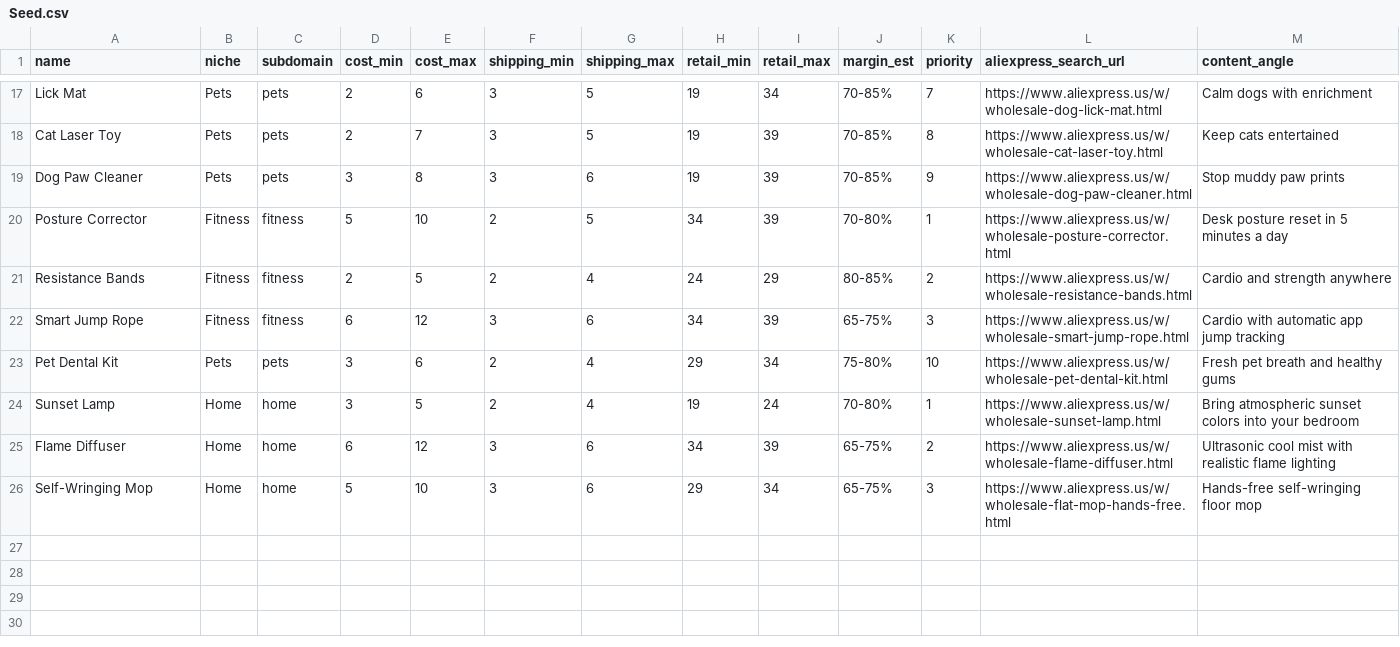
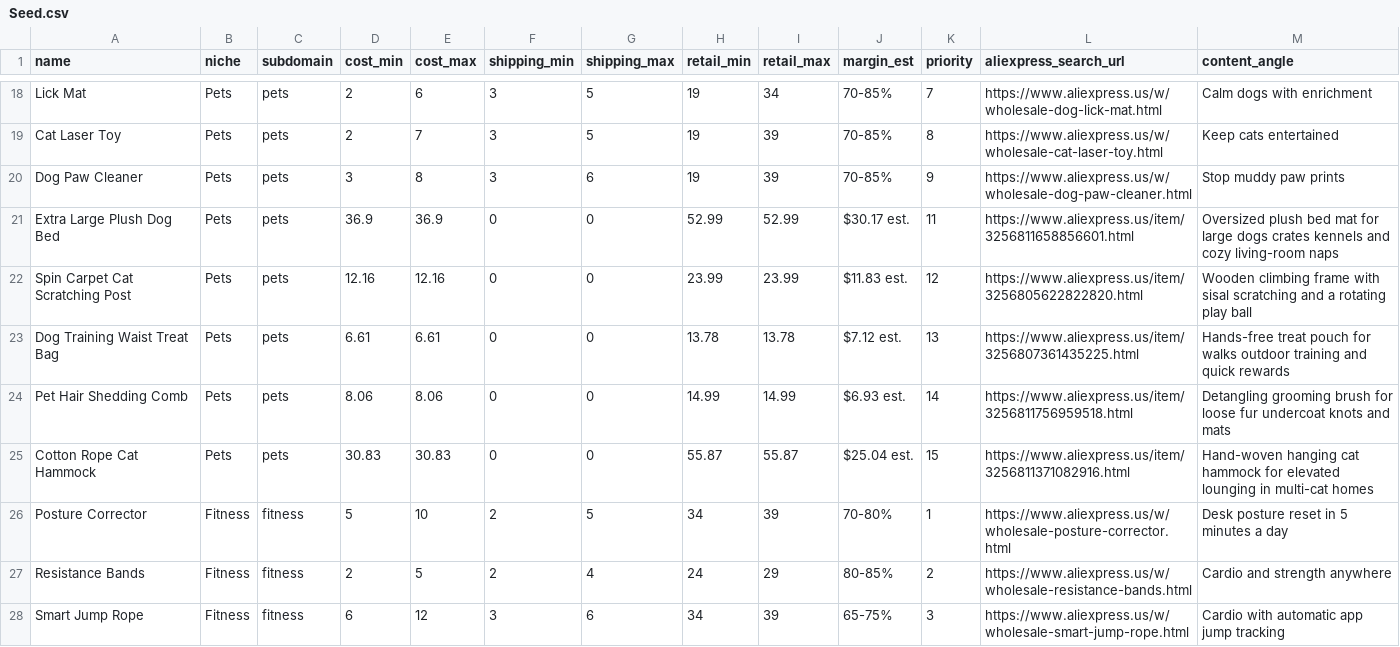
Before and after one commit to thescoobmeisterm/Products4thePeople, a CSV file: Seed.csv, drawn as a sheet; only a part is shown, gaps mark what is left out; the shorter side is filled out with more unchanged rows; the diff covers the shown part only.

```diff
--- a/Seed.csv
+++ b/Seed.csv
@@ -19,2 +20,7 @@ Cat Laser Toy,Pets,pets,2,7,3,5,19,39,70-85%,8,https://www.aliexpress.us/w/whole
 Dog Paw Cleaner,Pets,pets,3,8,3,6,19,39,70-85%,9,https://www.aliexpress.us/w/wholesale-dog-paw-cleaner.html,Stop muddy paw prints
+Extra Large Plush Dog Bed,Pets,pets,36.9,36.9,0,0,52.99,52.99,$30.17 est.,11,https://www.aliexpress.us/item/3256811658856601.html,Oversized plush bed mat for large dogs crates kennels and cozy living-room naps
+Spin Carpet Cat Scratching Post,Pets,pets,12.16,12.16,0,0,23.99,23.99,$11.83 est.,12,https://www.aliexpress.us/item/3256805622822820.html,Wooden climbing frame with sisal scratching and a rotating play ball
+Dog Training Waist Treat Bag,Pets,pets,6.61,6.61,0,0,13.78,13.78,$7.12 est.,13,https://www.aliexpress.us/item/3256807361435225.html,Hands-free treat pouch for walks outdoor training and quick rewards
+Pet Hair Shedding Comb,Pets,pets,8.06,8.06,0,0,14.99,14.99,$6.93 est.,14,https://www.aliexpress.us/item/3256811756959518.html,Detangling grooming brush for loose fur undercoat knots and mats
+Cotton Rope Cat Hammock,Pets,pets,30.83,30.83,0,0,55.87,55.87,$25.04 est.,15,https://www.aliexpress.us/item/3256811371082916.html,Hand-woven hanging cat hammock for elevated lounging in multi-cat homes
 Posture Corrector,Fitness,fitness,5,10,2,5,34,39,70-80%,1,https://www.aliexpress.us/w/wholesale-posture-corrector.html,Desk posture reset in 5 minutes a day
```
Also changed, not shown: 5 added rows elsewhere in this file, 9 other files.
